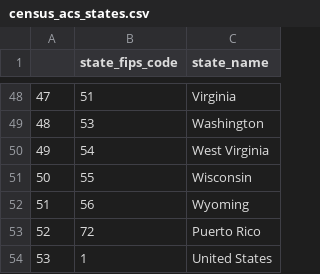
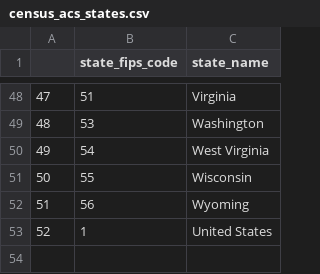
Before and after one commit to CIDMATH/vax-impact-map-r, a CSV file: data-raw/csv/census_acs_states.csv, drawn as a sheet; only a part is shown, gaps mark what is left out; removed rows and columns are numbered as before the commit, all else as after; the diff names each change by its address in the sheet, - before the commit and + after, or states it on an @@ line.

```diff
--- a/data-raw/csv/census_acs_states.csv
+++ b/data-raw/csv/census_acs_states.csv
-row 53: 52 | 72 | Puerto Rico
@@ column A renumbered from row 53 down @@
```
Also changed, not shown: data-raw/csv/model_input_parameters.csv, 5 other files.
